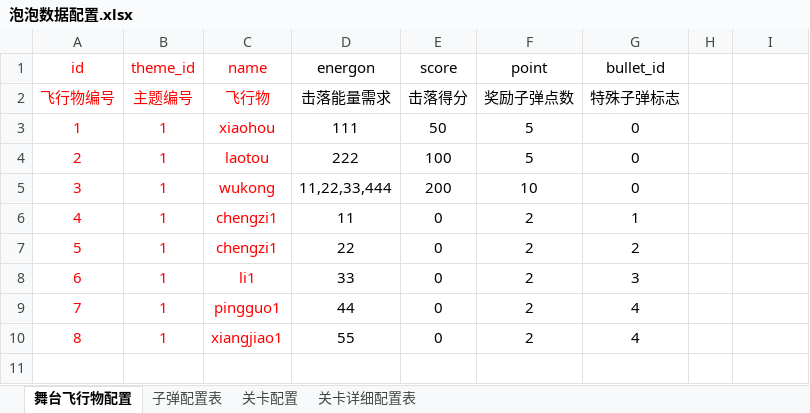
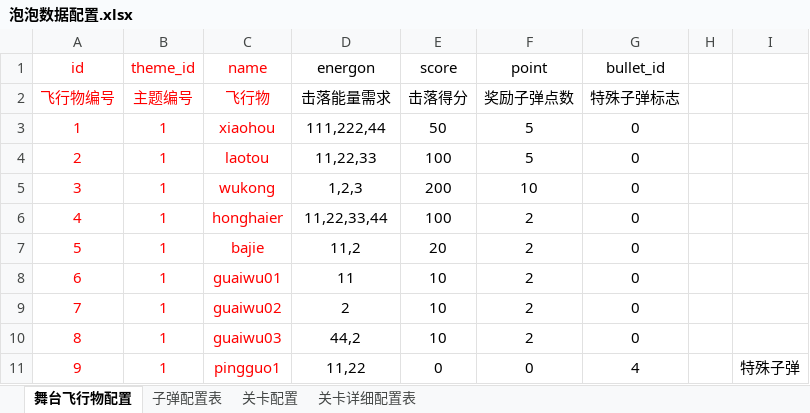
Before and after one commit to dabing1022/PaoPaoNet, an Excel workbook: 泡泡数据配置.xlsx, sheet 舞台飞行物配置, drawn as a sheet; values as stored, in another font and other column widths than the file's, no borders; charts and pictures not drawn; removed rows and columns are numbered as before the commit, all else as after; the diff names each change by its address in the sheet, - before the commit and + after, or states it on an @@ line.

```diff
--- a/泡泡数据配置.xlsx (sheet 舞台飞行物配置)
+++ b/泡泡数据配置.xlsx (sheet 舞台飞行物配置)
-D3 (energon): 111
+D3 (energon): 111,222,44
-D4 (energon): 222
+D4 (energon): 11,22,33
-D5 (energon): 11,22,33,444
+D5 (energon): 1,2,3
+row 6: 4 | 1 | honghaier | 11,22,33,44 | 100 | 2 | 0
+row 7: 5 | 1 | bajie | 11,2 | 20 | 2 | 0
@@ column A (id) renumbered between rows 8 and 11 @@
-C8 (name): chengzi1
+C8 (name): guaiwu01
-E8 (score): 0
+E8 (score): 10
-G8 (bullet_id): 1
+G8 (bullet_id): 0
-row 7: 5 | 1 | chengzi1 | 22 | 0 | 2 | 2
-row 8: 6 | 1 | li1 | 33 | 0 | 2 | 3
+row 9: 7 | 1 | guaiwu02 | 2 | 10 | 2 | 0
+row 10: 8 | 1 | guaiwu03 | 44,2 | 10 | 2 | 0
-D11 (energon): 44
+D11 (energon): 11,22
-F11 (point): 2
+F11 (point): 0
-I11: (empty)
+I11: 特殊子弹
-row 10: 8 | 1 | xiangjiao1 | 55 | 0 | 2 | 4
```
Also changed, not shown: sheet 子弹配置表, charts or pictures, 3 other files.
